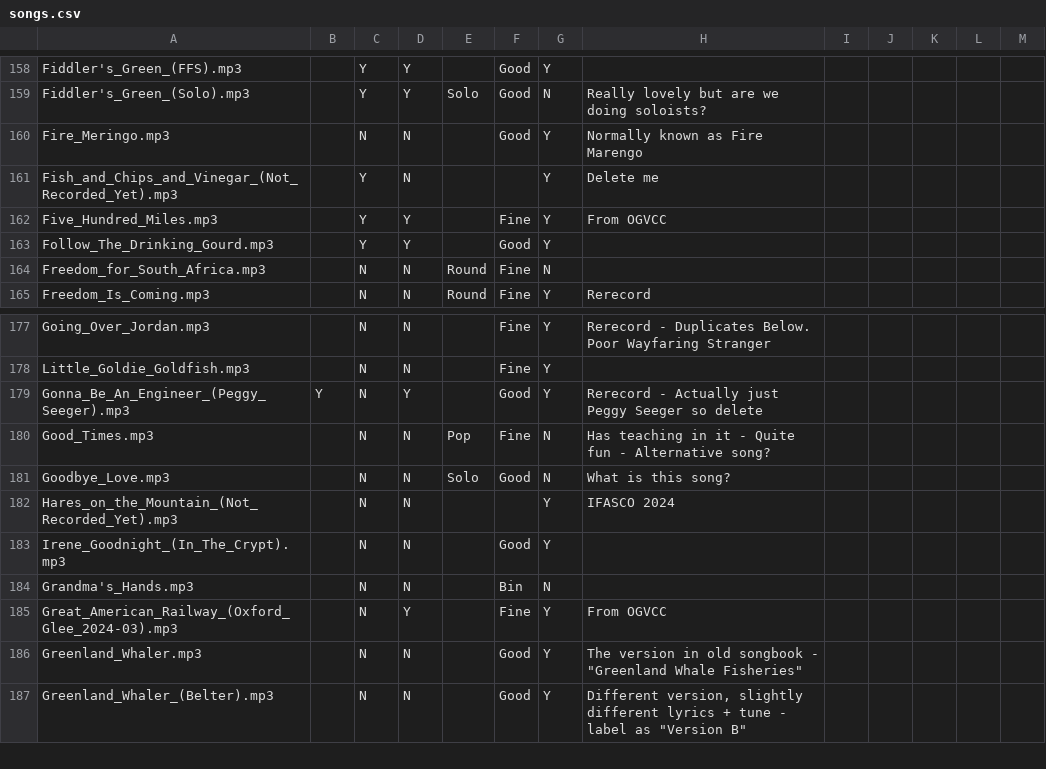
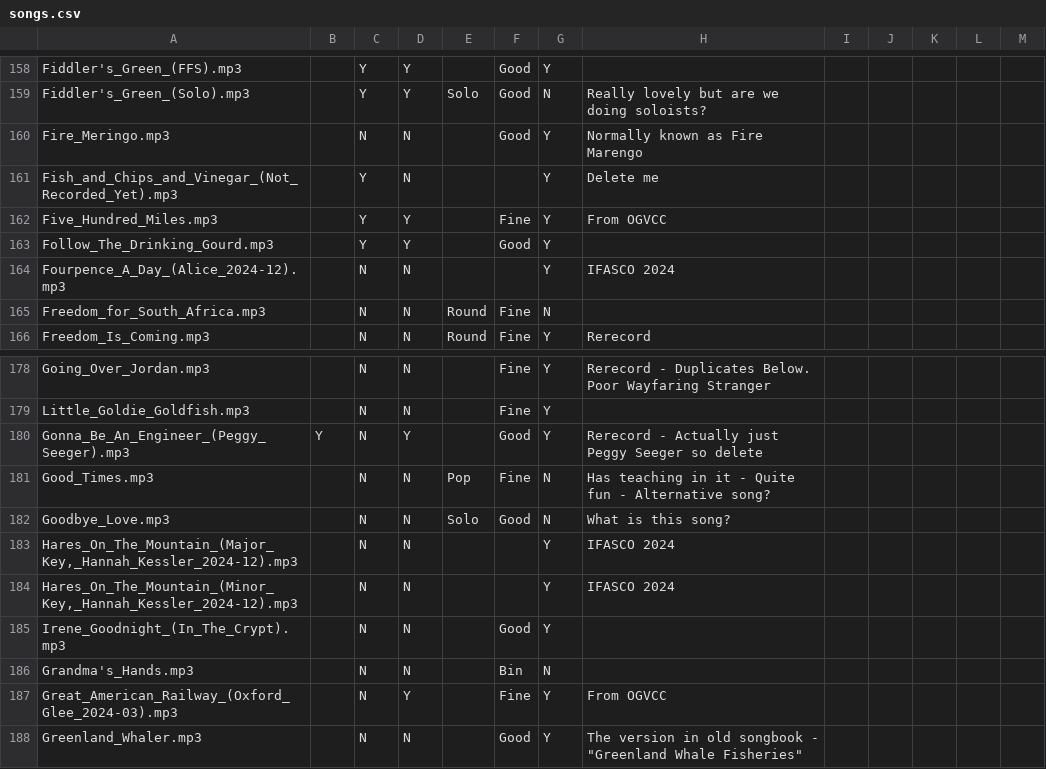
Before and after one commit to IMP1/virtualcampfire, a CSV file: songs.csv, drawn as a sheet; only a part is shown, gaps mark what is left out; the shorter side is filled out with more unchanged rows.

Commit message:
From Hannah

```diff
--- a/songs.csv
+++ b/songs.csv
@@ -163,2 +163,3 @@ Five_Hundred_Miles.mp3,,Y,Y,,Fine,Y,From OGVCC,,,,,
 Follow_The_Drinking_Gourd.mp3,,Y,Y,,Good,Y,,,,,,
+Fourpence_A_Day_(Alice_2024-12).mp3,,N,N,,,Y,"IFASCO 2024"
 Freedom_for_South_Africa.mp3,,N,N,Round,Fine,N,,,,,,
@@ -181,3 +182,4 @@ Good_Times.mp3,,N,N,Pop,Fine,N,Has teaching in it - Quite fun - Alternative song
 Goodbye_Love.mp3,,N,N,Solo,Good,N,What is this song?,,,,,
-Hares_on_the_Mountain_(Not_Recorded_Yet).mp3,,N,N,,,Y,"IFASCO 2024"
+"Hares_On_The_Mountain_(Major_Key,_Hannah_Kessler_2024-12).mp3",,N,N,,,Y,"IFASCO 2024"
+"Hares_On_The_Mountain_(Minor_Key,_Hannah_Kessler_2024-12).mp3",,N,N,,,Y,"IFASCO 2024"
 Irene_Goodnight_(In_The_Crypt).mp3,,N,N,,Good,Y,,,,,,
```
Also changed, not shown: 1 other file.
